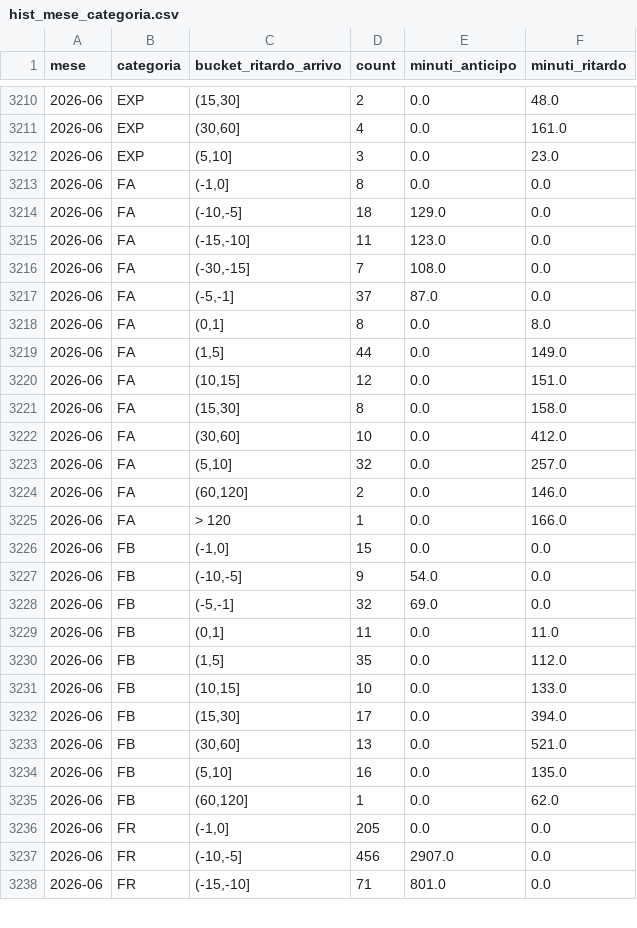
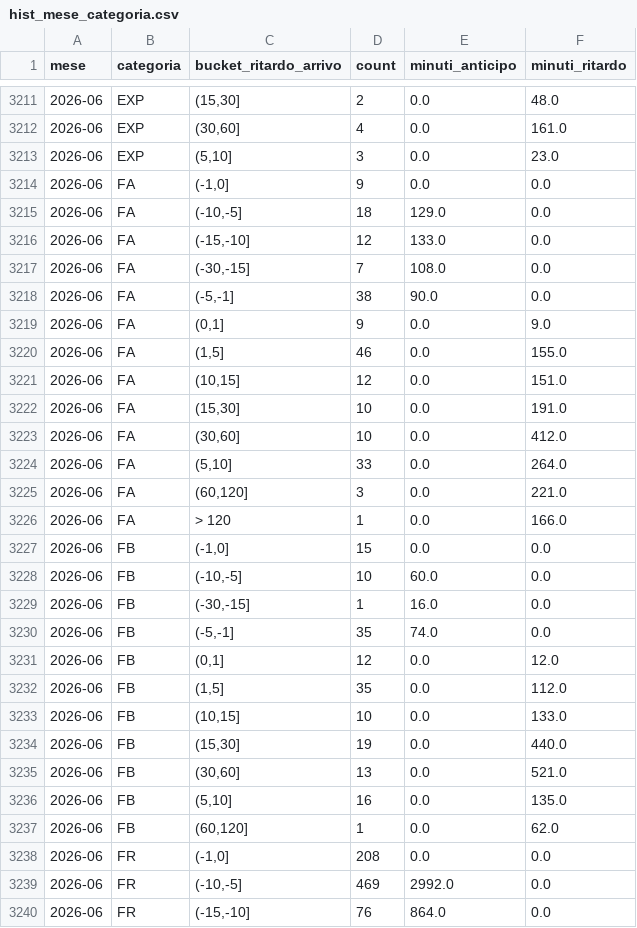
Before and after one commit to DrElegantia/trainstats-dashboard-test, a CSV file: data/gold/hist_mese_categoria.csv, drawn as a sheet; only a part is shown, gaps mark what is left out; the diff covers the shown part only.

```diff
--- a/data/gold/hist_mese_categoria.csv
+++ b/data/gold/hist_mese_categoria.csv
@@ -3212,22 +3213,23 @@ mese,categoria,bucket_ritardo_arrivo,count,minuti_anticipo,minuti_ritardo
 2026-06,EXP,"(5,10]",3,0.0,23.0
-2026-06,FA,"(-1,0]",8,0.0,0.0
+2026-06,FA,"(-1,0]",9,0.0,0.0
 2026-06,FA,"(-10,-5]",18,129.0,0.0
-2026-06,FA,"(-15,-10]",11,123.0,0.0
+2026-06,FA,"(-15,-10]",12,133.0,0.0
 2026-06,FA,"(-30,-15]",7,108.0,0.0
-2026-06,FA,"(-5,-1]",37,87.0,0.0
-2026-06,FA,"(0,1]",8,0.0,8.0
-2026-06,FA,"(1,5]",44,0.0,149.0
+2026-06,FA,"(-5,-1]",38,90.0,0.0
+2026-06,FA,"(0,1]",9,0.0,9.0
+2026-06,FA,"(1,5]",46,0.0,155.0
 2026-06,FA,"(10,15]",12,0.0,151.0
-2026-06,FA,"(15,30]",8,0.0,158.0
+2026-06,FA,"(15,30]",10,0.0,191.0
 2026-06,FA,"(30,60]",10,0.0,412.0
-2026-06,FA,"(5,10]",32,0.0,257.0
-2026-06,FA,"(60,120]",2,0.0,146.0
+2026-06,FA,"(5,10]",33,0.0,264.0
+2026-06,FA,"(60,120]",3,0.0,221.0
 2026-06,FA,> 120,1,0.0,166.0
 2026-06,FB,"(-1,0]",15,0.0,0.0
-2026-06,FB,"(-10,-5]",9,54.0,0.0
-2026-06,FB,"(-5,-1]",32,69.0,0.0
-2026-06,FB,"(0,1]",11,0.0,11.0
+2026-06,FB,"(-10,-5]",10,60.0,0.0
+2026-06,FB,"(-30,-15]",1,16.0,0.0
+2026-06,FB,"(-5,-1]",35,74.0,0.0
+2026-06,FB,"(0,1]",12,0.0,12.0
 2026-06,FB,"(1,5]",35,0.0,112.0
 2026-06,FB,"(10,15]",10,0.0,133.0
-2026-06,FB,"(15,30]",17,0.0,394.0
+2026-06,FB,"(15,30]",19,0.0,440.0
 2026-06,FB,"(30,60]",13,0.0,521.0
@@ -3235,4 +3237,4 @@ mese,categoria,bucket_ritardo_arrivo,count,minuti_anticipo,minuti_ritardo
 2026-06,FB,"(60,120]",1,0.0,62.0
-2026-06,FR,"(-1,0]",205,0.0,0.0
-2026-06,FR,"(-10,-5]",456,2907.0,0.0
-2026-06,FR,"(-15,-10]",71,801.0,0.0
+2026-06,FR,"(-1,0]",208,0.0,0.0
+2026-06,FR,"(-10,-5]",469,2992.0,0.0
+2026-06,FR,"(-15,-10]",76,864.0,0.0
```
Also changed, not shown: 2 added rows and 136 edited cells elsewhere in this file, data/gold/kpi_dettaglio_categoria.csv, data/gold/kpi_mese_categoria.csv, 9 other files.
